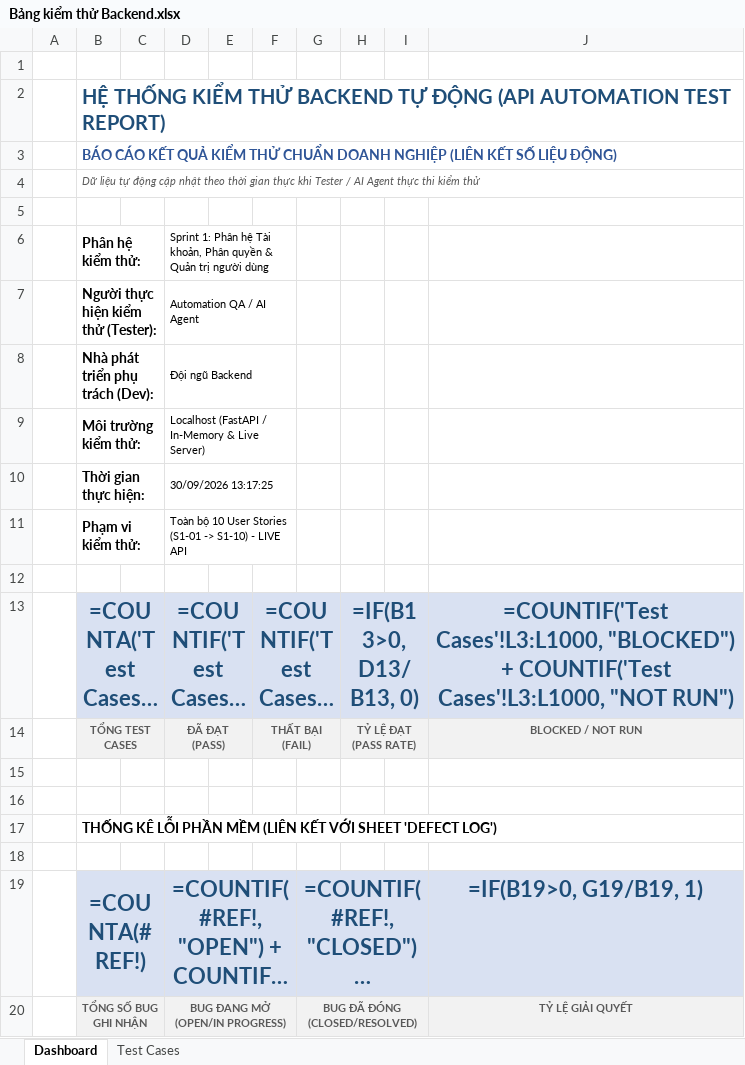
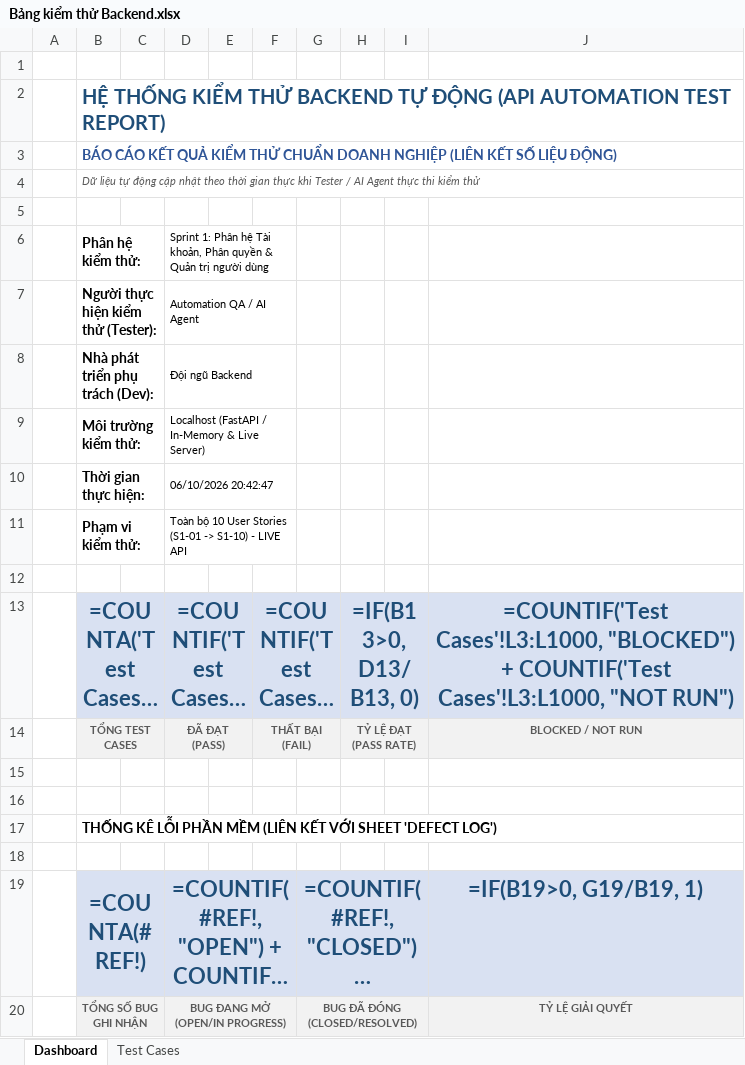
Before and after one commit to dtc245180042/Sales-Warehouse-System, an Excel workbook: backend/test_client/reports/Bảng kiểm thử Backend.xlsx, sheet Dashboard, drawn as a sheet; long unchanged cells end in …; values as stored, in another font and other column widths than the file's, no borders; formulas without a stored value are shown as written; the diff names each change by its address in the sheet, - before the commit and + after, or states it on an @@ line.

```diff
--- a/backend/test_client/reports/Bảng kiểm thử Backend.xlsx (sheet Dashboard)
+++ b/backend/test_client/reports/Bảng kiểm thử Backend.xlsx (sheet Dashboard)
-D10: 30/09/2026 13:17:25
+D10: 06/10/2026 20:42:47
```
Also changed, not shown: 35 other files.
